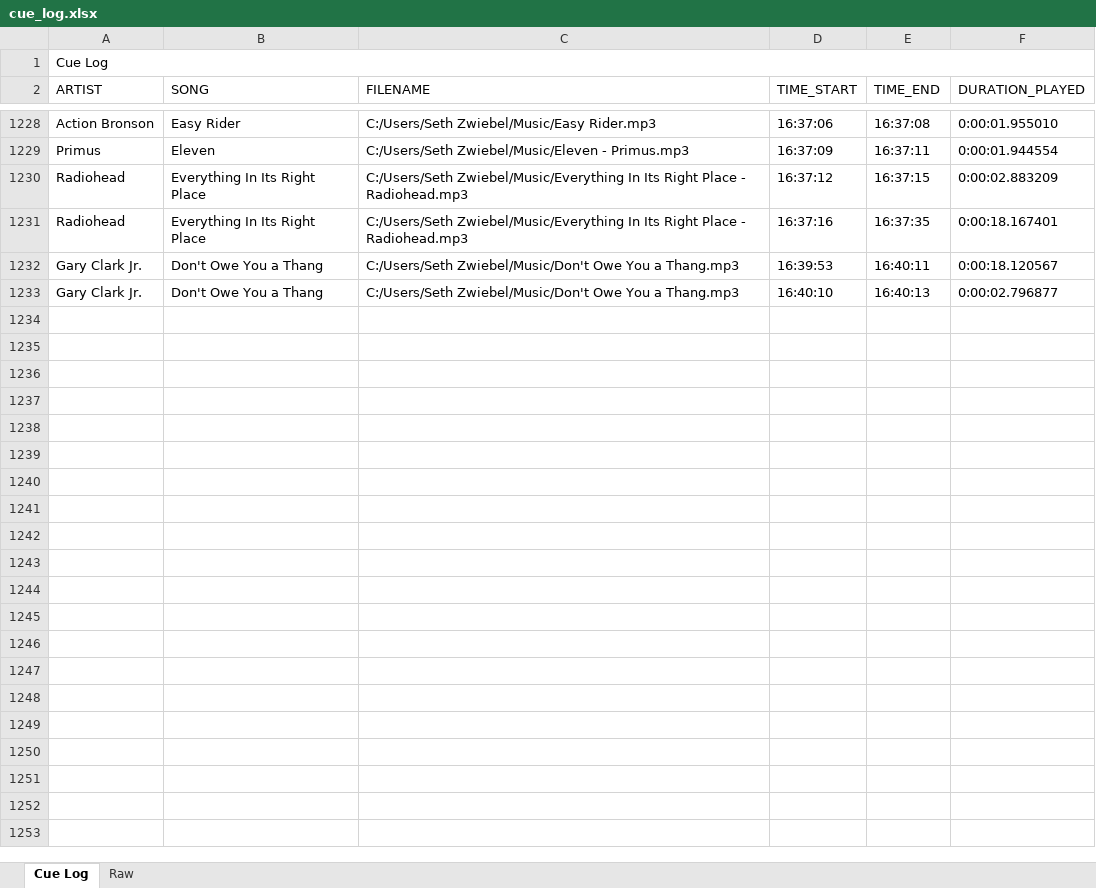
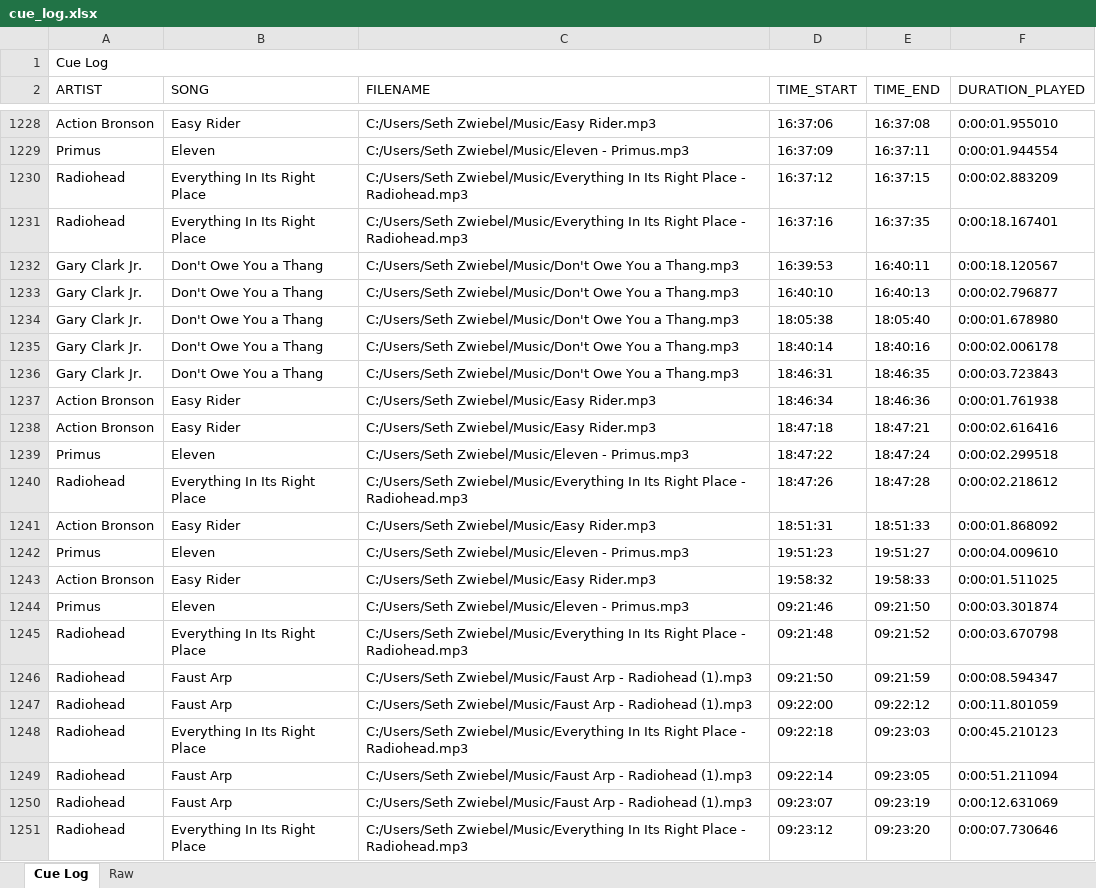
Before and after one commit to sethz763/Touch-Music-Player, an Excel workbook: backup_logs/cue_log.xlsx, sheet Cue Log, drawn as a sheet; only a part is shown, gaps mark what is left out; values as stored, in another font and other column widths than the file's, no borders; the diff covers the shown part only; the diff names each change by its address in the sheet, - before the commit and + after, or states it on an @@ line.

```diff
--- a/backup_logs/cue_log.xlsx (sheet Cue Log)
+++ b/backup_logs/cue_log.xlsx (sheet Cue Log)
+row 1234: Gary Clark Jr. | Don't Owe You a Thang | C:/Users/Seth Zwiebel/Music/Don't Owe You a Thang.mp3 | 18:05:38 | 18:05:40 | 0:00:01.678980
+row 1235: Gary Clark Jr. | Don't Owe You a Thang | C:/Users/Seth Zwiebel/Music/Don't Owe You a Thang.mp3 | 18:40:14 | 18:40:16 | 0:00:02.006178
+row 1236: Gary Clark Jr. | Don't Owe You a Thang | C:/Users/Seth Zwiebel/Music/Don't Owe You a Thang.mp3 | 18:46:31 | 18:46:35 | 0:00:03.723843
+row 1237: Action Bronson | Easy Rider | C:/Users/Seth Zwiebel/Music/Easy Rider.mp3 | 18:46:34 | 18:46:36 | 0:00:01.761938
+row 1238: Action Bronson | Easy Rider | C:/Users/Seth Zwiebel/Music/Easy Rider.mp3 | 18:47:18 | 18:47:21 | 0:00:02.616416
+row 1239: Primus | Eleven | C:/Users/Seth Zwiebel/Music/Eleven - Primus.mp3 | 18:47:22 | 18:47:24 | 0:00:02.299518
+row 1240: Radiohead | Everything In Its Right Place | C:/Users/Seth Zwiebel/Music/Everything In Its Right Place - Radiohead.mp3 | 18:47:26 | 18:47:28 | 0:00:02.218612
+row 1241: Action Bronson | Easy Rider | C:/Users/Seth Zwiebel/Music/Easy Rider.mp3 | 18:51:31 | 18:51:33 | 0:00:01.868092
+row 1242: Primus | Eleven | C:/Users/Seth Zwiebel/Music/Eleven - Primus.mp3 | 19:51:23 | 19:51:27 | 0:00:04.009610
+row 1243: Action Bronson | Easy Rider | C:/Users/Seth Zwiebel/Music/Easy Rider.mp3 | 19:58:32 | 19:58:33 | 0:00:01.511025
+row 1244: Primus | Eleven | C:/Users/Seth Zwiebel/Music/Eleven - Primus.mp3 | 09:21:46 | 09:21:50 | 0:00:03.301874
+row 1245: Radiohead | Everything In Its Right Place | C:/Users/Seth Zwiebel/Music/Everything In Its Right Place - Radiohead.mp3 | 09:21:48 | 09:21:52 | 0:00:03.670798
+row 1246: Radiohead | Faust Arp | C:/Users/Seth Zwiebel/Music/Faust Arp - Radiohead (1).mp3 | 09:21:50 | 09:21:59 | 0:00:08.594347
+row 1247: Radiohead | Faust Arp | C:/Users/Seth Zwiebel/Music/Faust Arp - Radiohead (1).mp3 | 09:22:00 | 09:22:12 | 0:00:11.801059
+row 1248: Radiohead | Everything In Its Right Place | C:/Users/Seth Zwiebel/Music/Everything In Its Right Place - Radiohead.mp3 | 09:22:18 | 09:23:03 | 0:00:45.210123
+row 1249: Radiohead | Faust Arp | C:/Users/Seth Zwiebel/Music/Faust Arp - Radiohead (1).mp3 | 09:22:14 | 09:23:05 | 0:00:51.211094
+row 1250: Radiohead | Faust Arp | C:/Users/Seth Zwiebel/Music/Faust Arp - Radiohead (1).mp3 | 09:23:07 | 09:23:19 | 0:00:12.631069
+row 1251: Radiohead | Everything In Its Right Place | C:/Users/Seth Zwiebel/Music/Everything In Its Right Place - Radiohead.mp3 | 09:23:12 | 09:23:20 | 0:00:07.730646
```
Also changed, not shown: 182 added rows elsewhere in this sheet, sheet Raw, cue_log.xlsx, 25 other files.
